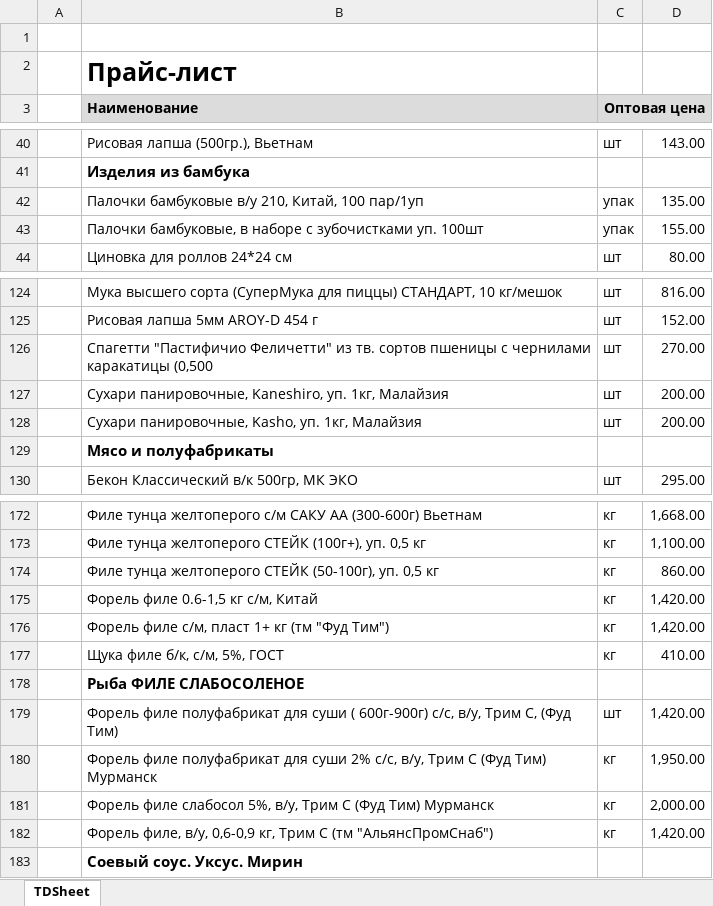
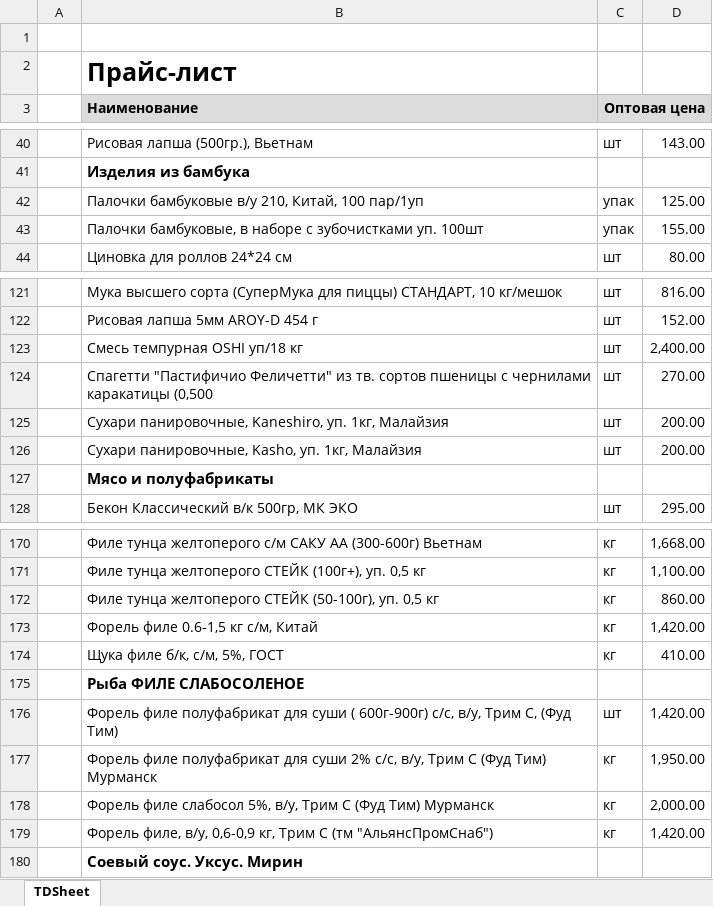
Before and after one commit to khasanov2307/tg2, an Excel workbook: price.xlsx, sheet TDSheet, drawn as a sheet; only a part is shown, gaps mark what is left out; values as stored, in another font and other column widths than the file's, no borders; charts and pictures not drawn; removed rows and columns are numbered as before the commit, all else as after; the diff covers the shown part only; the diff names each change by its address in the sheet, - before the commit and + after, or states it on an @@ line.

```diff
--- a/price.xlsx (sheet TDSheet)
+++ b/price.xlsx (sheet TDSheet)
-D42: 135.00
+D42: 125.00
+row 123:  | Смесь темпурная OSHI уп/18 кг | шт | 2,400.00
-row 176:  | Форель филе с/м, пласт 1+ кг (тм "Фуд Тим") | кг | 1,420.00
```
Also changed, not shown: 4 added rows, 7 removed rows and 7 edited cells elsewhere in this sheet, 1 other file.
